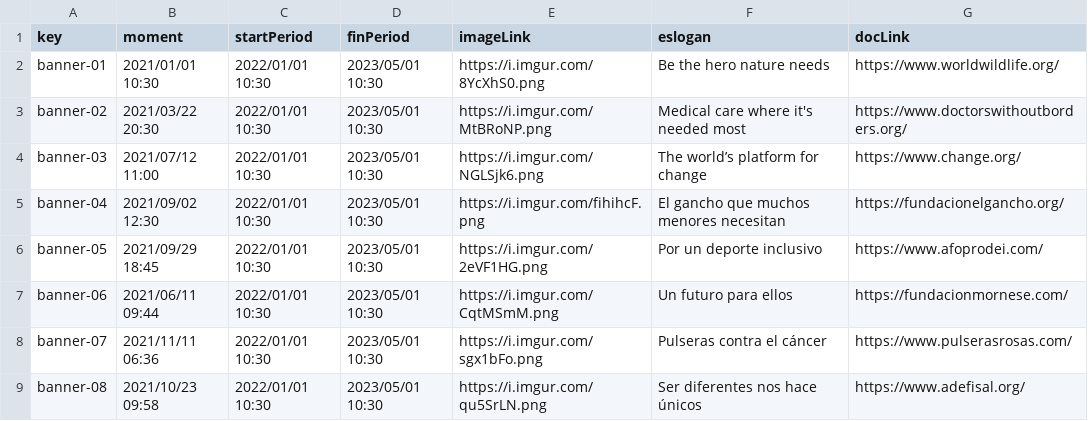
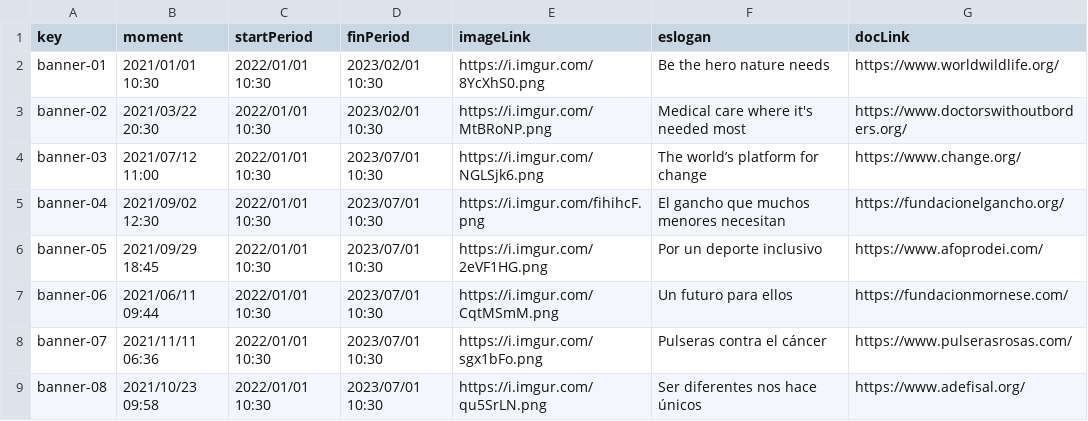
Before and after one commit to meriglmar/acme-l3-D03, a CSV file: src/main/webapp/WEB-INF/resources/sample-data/banner.csv, drawn as a sheet.

Commit message:
Task 084: Done

```diff
--- a/src/main/webapp/WEB-INF/resources/sample-data/banner.csv
+++ b/src/main/webapp/WEB-INF/resources/sample-data/banner.csv
@@ -1,9 +1,9 @@
 key,moment,startPeriod,finPeriod,imageLink,eslogan,docLink
-banner-01,2021/01/01 10:30,2022/01/01 10:30,2023/05/01 10:30,https://i.imgur.com/8YcXhS0.png,Be the hero nature needs,https://www.worldwildlife.org/
-banner-02,2021/03/22 20:30,2022/01/01 10:30,2023/05/01 10:30,https://i.imgur.com/MtBRoNP.png,Medical care where it's needed most,https://www.doctorswithoutborders.org/
-banner-03,2021/07/12 11:00,2022/01/01 10:30,2023/05/01 10:30,https://i.imgur.com/NGLSjk6.png,The world’s platform for change,https://www.change.org/
-banner-04,2021/09/02 12:30,2022/01/01 10:30,2023/05/01 10:30,https://i.imgur.com/fihihcF.png,El gancho que muchos menores necesitan,https://fundacionelgancho.org/
-banner-05,2021/09/29 18:45,2022/01/01 10:30,2023/05/01 10:30,https://i.imgur.com/2eVF1HG.png,Por un deporte inclusivo,https://www.afoprodei.com/
-banner-06,2021/06/11 09:44,2022/01/01 10:30,2023/05/01 10:30,https://i.imgur.com/CqtMSmM.png,Un futuro para ellos,https://fundacionmornese.com/
-banner-07,2021/11/11 06:36,2022/01/01 10:30,2023/05/01 10:30,https://i.imgur.com/sgx1bFo.png,Pulseras contra el cáncer,https://www.pulserasrosas.com/
-banner-08,2021/10/23 09:58,2022/01/01 10:30,2023/05/01 10:30,https://i.imgur.com/qu5SrLN.png,Ser diferentes nos hace únicos,https://www.adefisal.org/
+banner-01,2021/01/01 10:30,2022/01/01 10:30,2023/02/01 10:30,https://i.imgur.com/8YcXhS0.png,Be the hero nature needs,https://www.worldwildlife.org/
+banner-02,2021/03/22 20:30,2022/01/01 10:30,2023/02/01 10:30,https://i.imgur.com/MtBRoNP.png,Medical care where it's needed most,https://www.doctorswithoutborders.org/
+banner-03,2021/07/12 11:00,2022/01/01 10:30,2023/07/01 10:30,https://i.imgur.com/NGLSjk6.png,The world’s platform for change,https://www.change.org/
+banner-04,2021/09/02 12:30,2022/01/01 10:30,2023/07/01 10:30,https://i.imgur.com/fihihcF.png,El gancho que muchos menores necesitan,https://fundacionelgancho.org/
+banner-05,2021/09/29 18:45,2022/01/01 10:30,2023/07/01 10:30,https://i.imgur.com/2eVF1HG.png,Por un deporte inclusivo,https://www.afoprodei.com/
+banner-06,2021/06/11 09:44,2022/01/01 10:30,2023/07/01 10:30,https://i.imgur.com/CqtMSmM.png,Un futuro para ellos,https://fundacionmornese.com/
+banner-07,2021/11/11 06:36,2022/01/01 10:30,2023/07/01 10:30,https://i.imgur.com/sgx1bFo.png,Pulseras contra el cáncer,https://www.pulserasrosas.com/
+banner-08,2021/10/23 09:58,2022/01/01 10:30,2023/07/01 10:30,https://i.imgur.com/qu5SrLN.png,Ser diferentes nos hace únicos,https://www.adefisal.org/
```
